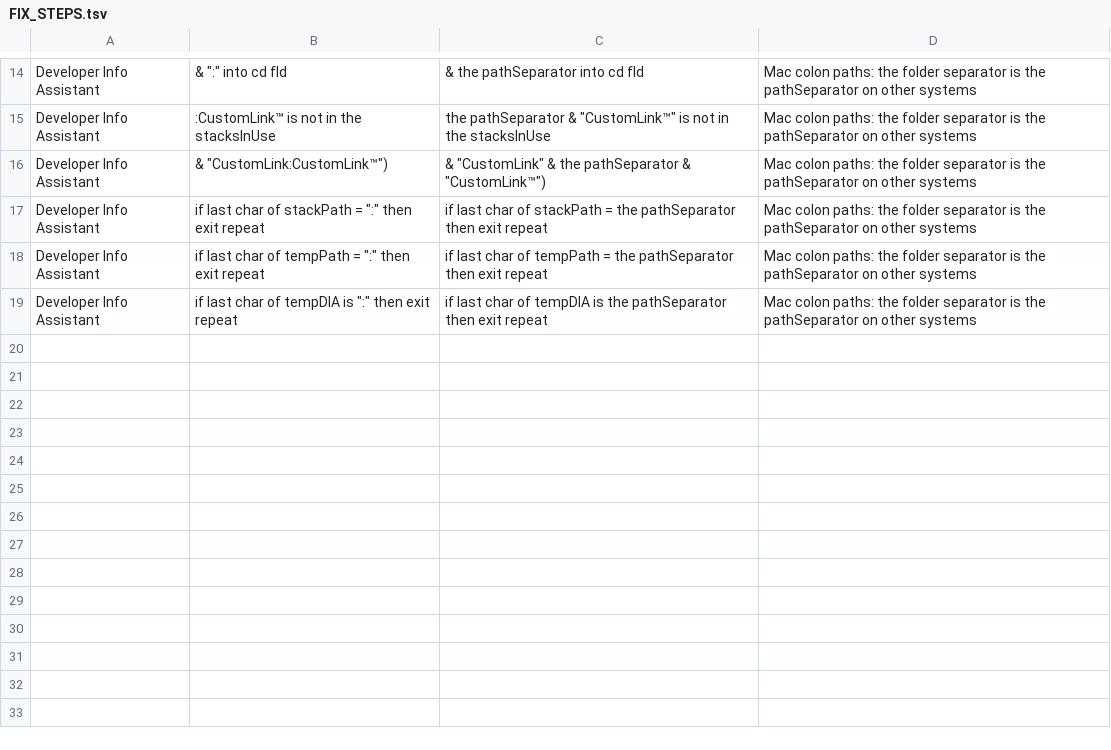
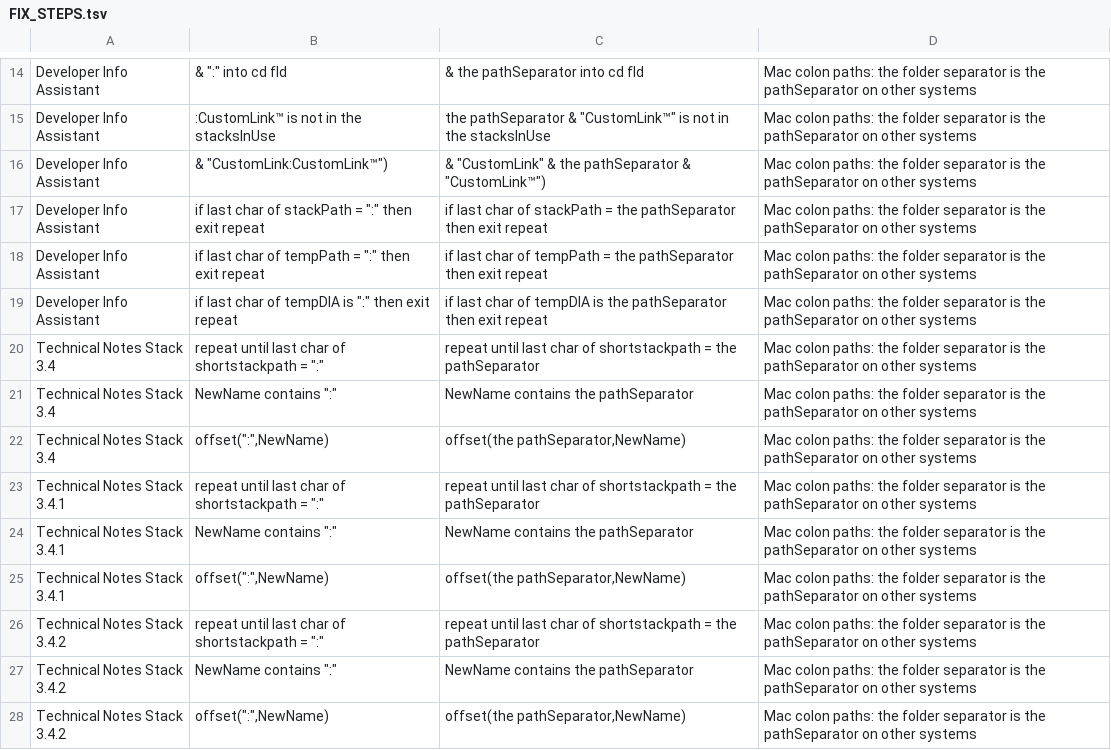
Before and after one commit to jwindberg/RandomCard, a TSV file: FIX_STEPS.tsv, drawn as a sheet; only a part is shown, gaps mark what is left out; the diff names each change by its address in the sheet, - before the commit and + after, or states it on an @@ line.

```diff
--- a/FIX_STEPS.tsv
+++ b/FIX_STEPS.tsv
+row 20: Technical Notes Stack 3.4 | repeat until last char of shortstackpath = ":" | repeat until last char of shortstackpath = the pathSeparator | Mac colon paths: the folder separator is the pathSeparator on other systems
+row 21: Technical Notes Stack 3.4 | NewName contains ":" | NewName contains the pathSeparator | Mac colon paths: the folder separator is the pathSeparator on other systems
+row 22: Technical Notes Stack 3.4 | offset(":",NewName) | offset(the pathSeparator,NewName) | Mac colon paths: the folder separator is the pathSeparator on other systems
+row 23: Technical Notes Stack 3.4.1 | repeat until last char of shortstackpath = ":" | repeat until last char of shortstackpath = the pathSeparator | Mac colon paths: the folder separator is the pathSeparator on other systems
+row 24: Technical Notes Stack 3.4.1 | NewName contains ":" | NewName contains the pathSeparator | Mac colon paths: the folder separator is the pathSeparator on other systems
+row 25: Technical Notes Stack 3.4.1 | offset(":",NewName) | offset(the pathSeparator,NewName) | Mac colon paths: the folder separator is the pathSeparator on other systems
+row 26: Technical Notes Stack 3.4.2 | repeat until last char of shortstackpath = ":" | repeat until last char of shortstackpath = the pathSeparator | Mac colon paths: the folder separator is the pathSeparator on other systems
+row 27: Technical Notes Stack 3.4.2 | NewName contains ":" | NewName contains the pathSeparator | Mac colon paths: the folder separator is the pathSeparator on other systems
+row 28: Technical Notes Stack 3.4.2 | offset(":",NewName) | offset(the pathSeparator,NewName) | Mac colon paths: the folder separator is the pathSeparator on other systems
```
Also changed, not shown: 2 other files.
